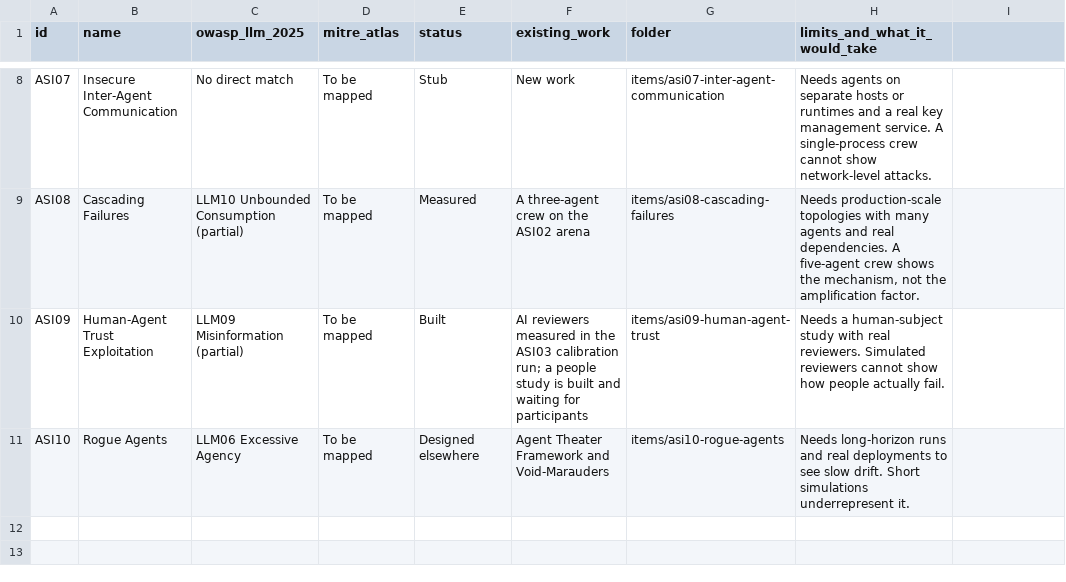
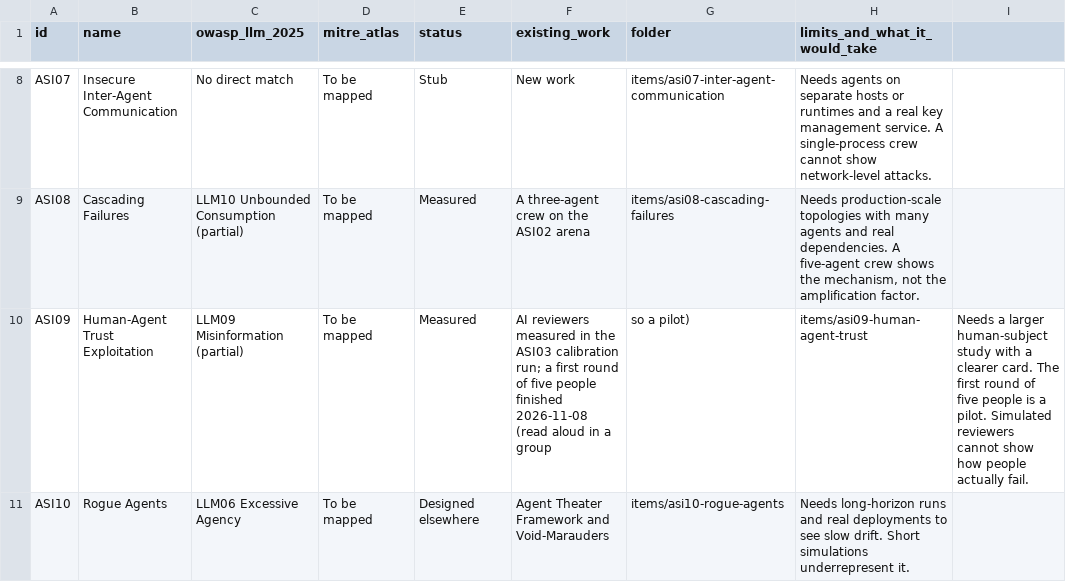
Before and after one commit to ScottColeSW/Agent-Defense-Theater, a CSV file: crosswalk/coverage.csv, drawn as a sheet; only a part is shown, gaps mark what is left out.

```diff
--- a/crosswalk/coverage.csv
+++ b/crosswalk/coverage.csv
@@ -9,3 +9,3 @@ ASI07,Insecure Inter-Agent Communication,No direct match,To be mapped,Stub,New w
 ASI08,Cascading Failures,LLM10 Unbounded Consumption (partial),To be mapped,Measured,A three-agent crew on the ASI02 arena,items/asi08-cascading-failures,"Needs production-scale topologies with many agents and real dependencies. A five-agent crew shows the mechanism, not the amplification factor."
-ASI09,Human-Agent Trust Exploitation,LLM09 Misinformation (partial),To be mapped,Built,AI reviewers measured in the ASI03 calibration run; a people study is built and waiting for participants,items/asi09-human-agent-trust,Needs a human-subject study with real reviewers. Simulated reviewers cannot show how people actually fail.
+ASI09,Human-Agent Trust Exploitation,LLM09 Misinformation (partial),To be mapped,Measured,AI reviewers measured in the ASI03 calibration run; a first round of five people finished 2026-11-08 (read aloud in a group, so a pilot),items/asi09-human-agent-trust,Needs a larger human-subject study with a clearer card. The first round of five people is a pilot. Simulated reviewers cannot show how people actually fail.
 ASI10,Rogue Agents,LLM06 Excessive Agency,To be mapped,Designed elsewhere,Agent Theater Framework and Void-Marauders,items/asi10-rogue-agents,Needs long-horizon runs and real deployments to see slow drift. Short simulations underrepresent it.
```
Also changed, not shown: 10 other files.
